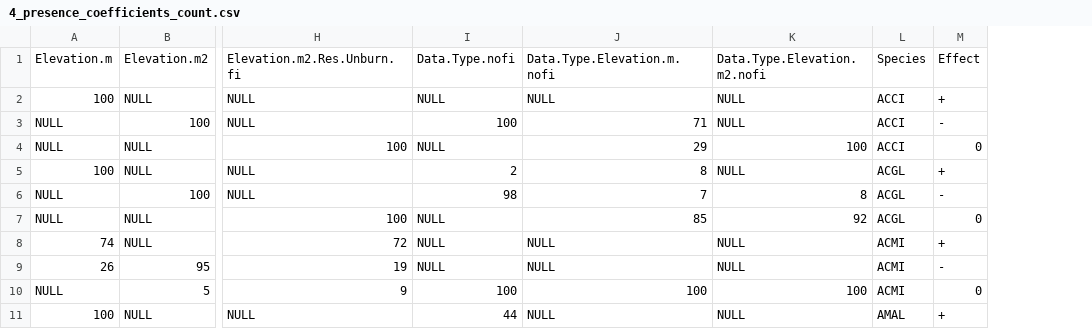
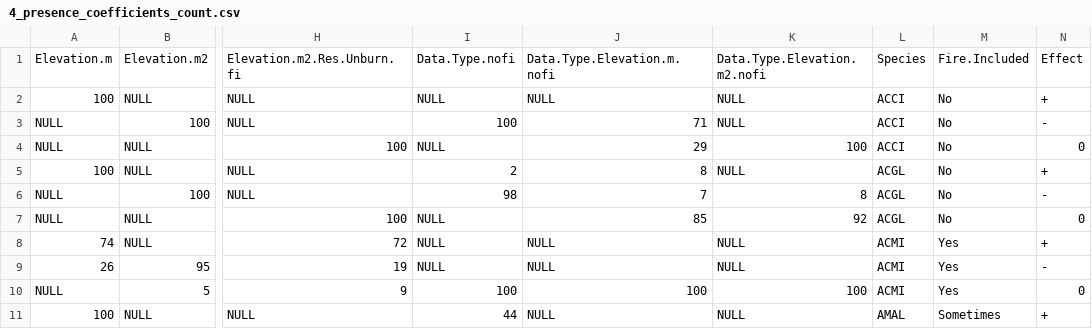
Before and after one commit to angert/rachel_noca, a CSV file: data/4_presence_coefficients_count.csv, drawn as a sheet; only a part is shown, gaps mark what is left out; the diff names each change by its address in the sheet, - before the commit and + after, or states it on an @@ line.

Commit message:
Accounting for cases where fire model was sometimes chosen

```diff
--- a/data/4_presence_coefficients_count.csv
+++ b/data/4_presence_coefficients_count.csv
+column M, rows 1-11: Fire.Included | No | No | No | No | No | No | Yes | Yes | Yes | Sometimes
```
Also changed, not shown: 1 other file.
